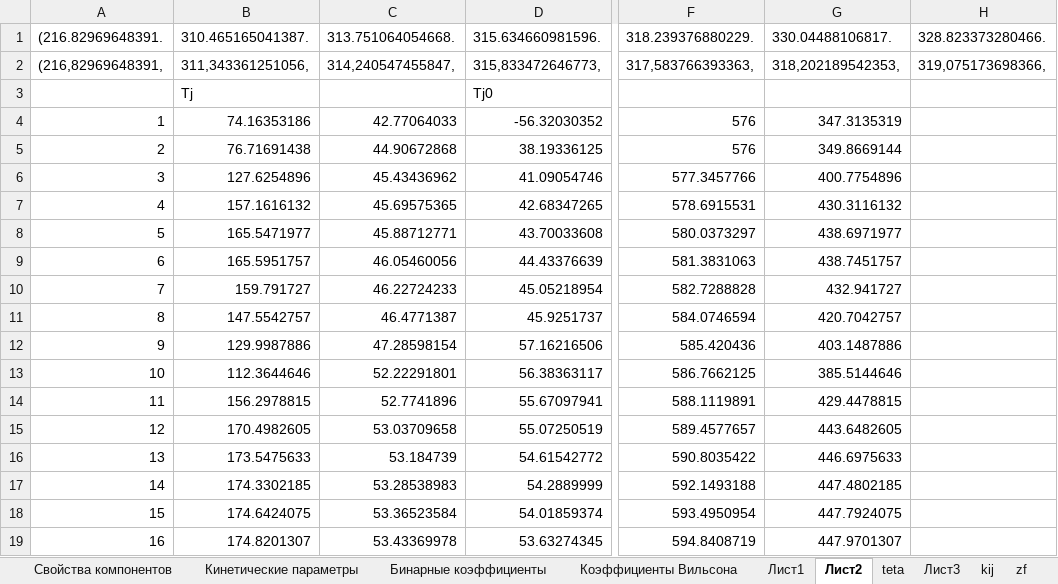
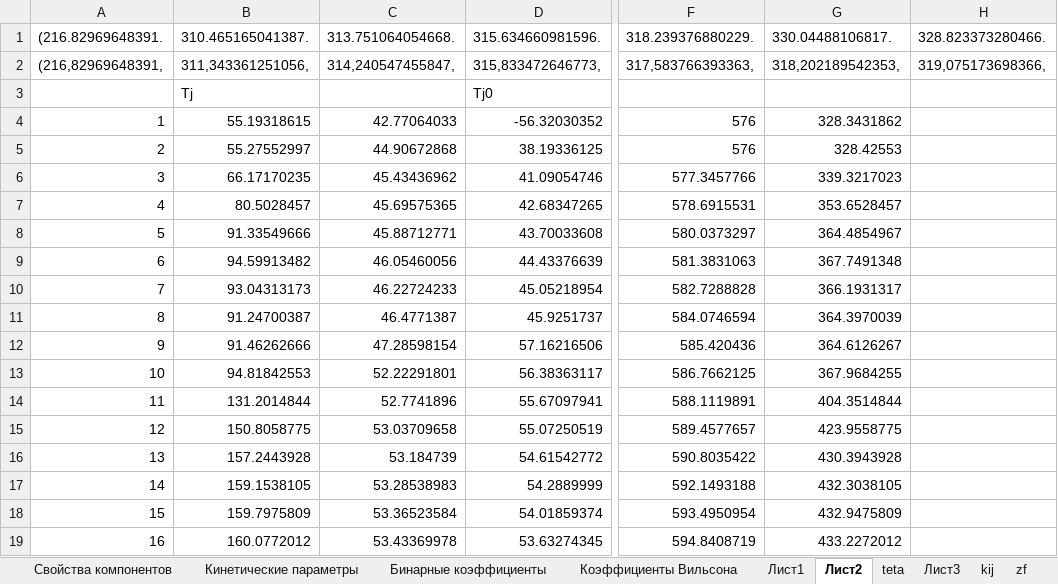
Before and after one commit to VChuzlov/My_Project, an Excel workbook: Параметры модели (version 1).xlsb.xlsx, sheet Лист2, drawn as a sheet; only a part is shown, gaps mark what is left out; values as stored, in another font and other column widths than the file's, no borders; charts and pictures not drawn; the diff covers the shown part only; the diff names each change by its address in the sheet, - before the commit and + after, or states it on an @@ line.

```diff
--- a/Параметры модели (version 1).xlsb.xlsx (sheet Лист2)
+++ b/Параметры модели (version 1).xlsb.xlsx (sheet Лист2)
-B4 (310.465165041387.): 74.16353186
+B4 (310.465165041387.): 55.19318615
-G4 (330.04488106817.): 347.3135319
+G4 (330.04488106817.): 328.3431862
-B5 (310.465165041387.): 76.71691438
+B5 (310.465165041387.): 55.27552997
-G5 (330.04488106817.): 349.8669144
+G5 (330.04488106817.): 328.42553
-B6 (310.465165041387.): 127.6254896
+B6 (310.465165041387.): 66.17170235
-G6 (330.04488106817.): 400.7754896
+G6 (330.04488106817.): 339.3217023
-B7 (310.465165041387.): 157.1616132
+B7 (310.465165041387.): 80.5028457
-G7 (330.04488106817.): 430.3116132
+G7 (330.04488106817.): 353.6528457
-B8 (310.465165041387.): 165.5471977
+B8 (310.465165041387.): 91.33549666
-G8 (330.04488106817.): 438.6971977
+G8 (330.04488106817.): 364.4854967
-B9 (310.465165041387.): 165.5951757
+B9 (310.465165041387.): 94.59913482
-G9 (330.04488106817.): 438.7451757
+G9 (330.04488106817.): 367.7491348
-B10 (310.465165041387.): 159.791727
+B10 (310.465165041387.): 93.04313173
-G10 (330.04488106817.): 432.941727
+G10 (330.04488106817.): 366.1931317
-B11 (310.465165041387.): 147.5542757
+B11 (310.465165041387.): 91.24700387
-G11 (330.04488106817.): 420.7042757
+G11 (330.04488106817.): 364.3970039
-B12 (310.465165041387.): 129.9987886
+B12 (310.465165041387.): 91.46262666
-G12 (330.04488106817.): 403.1487886
+G12 (330.04488106817.): 364.6126267
-B13 (310.465165041387.): 112.3644646
+B13 (310.465165041387.): 94.81842553
-G13 (330.04488106817.): 385.5144646
+G13 (330.04488106817.): 367.9684255
-B14 (310.465165041387.): 156.2978815
+B14 (310.465165041387.): 131.2014844
-G14 (330.04488106817.): 429.4478815
+G14 (330.04488106817.): 404.3514844
-B15 (310.465165041387.): 170.4982605
+B15 (310.465165041387.): 150.8058775
-G15 (330.04488106817.): 443.6482605
+G15 (330.04488106817.): 423.9558775
-B16 (310.465165041387.): 173.5475633
+B16 (310.465165041387.): 157.2443928
-G16 (330.04488106817.): 446.6975633
+G16 (330.04488106817.): 430.3943928
-B17 (310.465165041387.): 174.3302185
+B17 (310.465165041387.): 159.1538105
-G17 (330.04488106817.): 447.4802185
+G17 (330.04488106817.): 432.3038105
-B18 (310.465165041387.): 174.6424075
+B18 (310.465165041387.): 159.7975809
-G18 (330.04488106817.): 447.7924075
+G18 (330.04488106817.): 432.9475809
-B19 (310.465165041387.): 174.8201307
+B19 (310.465165041387.): 160.0772012
-G19 (330.04488106817.): 447.9701307
+G19 (330.04488106817.): 433.2272012
```
Also changed, not shown: 1 added row, 1 removed row and 216 edited cells elsewhere in this sheet, charts or pictures, 13 other files.
